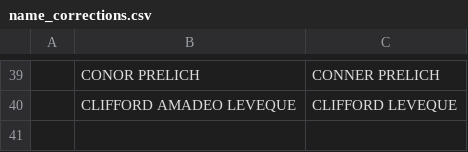
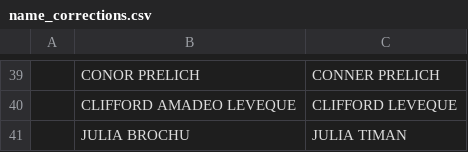
Before and after one commit to USAR-Rankings/rankings_model, a CSV file: Players/name_corrections.csv, drawn as a sheet; only a part is shown, gaps mark what is left out; the diff names each change by its address in the sheet, - before the commit and + after, or states it on an @@ line.

Commit message:
Added Julia Timan Correction

```diff
--- a/Players/name_corrections.csv
+++ b/Players/name_corrections.csv
+row 41:  | JULIA BROCHU | JULIA TIMAN
```
